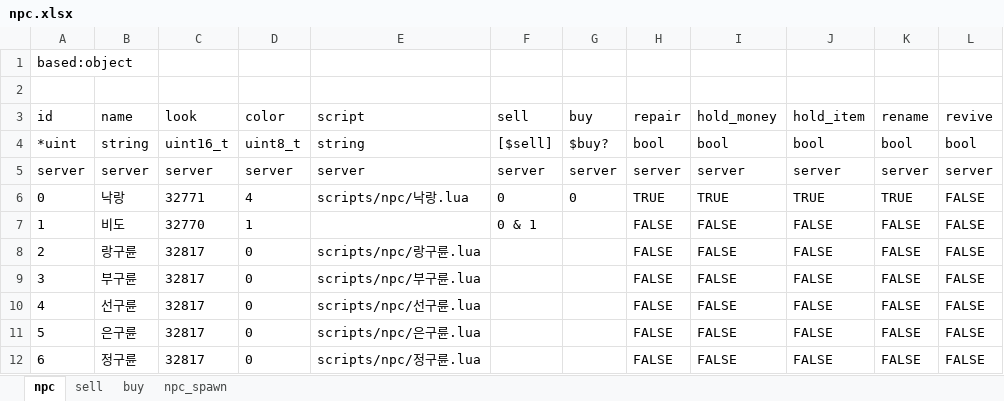
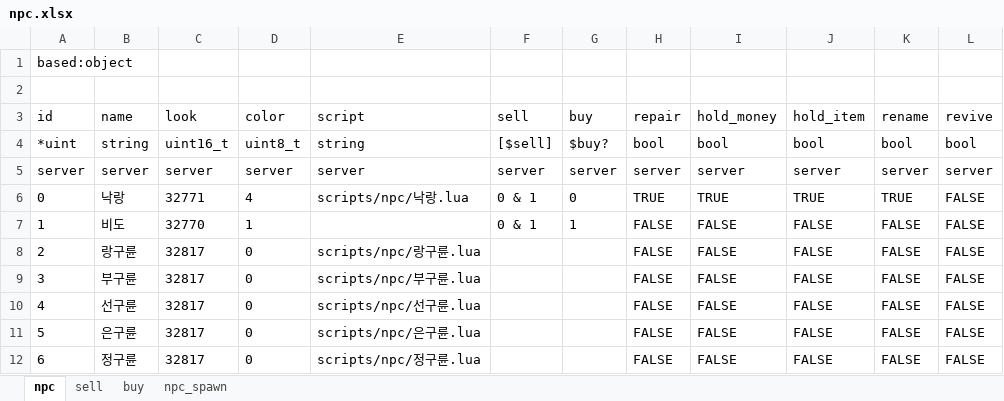
Before and after one commit to boyism80/fb, an Excel workbook: resources/table/npc.xlsx, sheet npc, drawn as a sheet; only a part is shown; values as stored, in another font and other column widths than the file's, no borders; the diff names each change by its address in the sheet, - before the commit and + after, or states it on an @@ line.

```diff
--- a/resources/table/npc.xlsx (sheet npc)
+++ b/resources/table/npc.xlsx (sheet npc)
-F6 (sell): 0
+F6 (sell): 0 & 1
-G7 (buy): (empty)
+G7 (buy): 1
```
Also changed, not shown: resources/table/const.xlsx, 12 other files.
